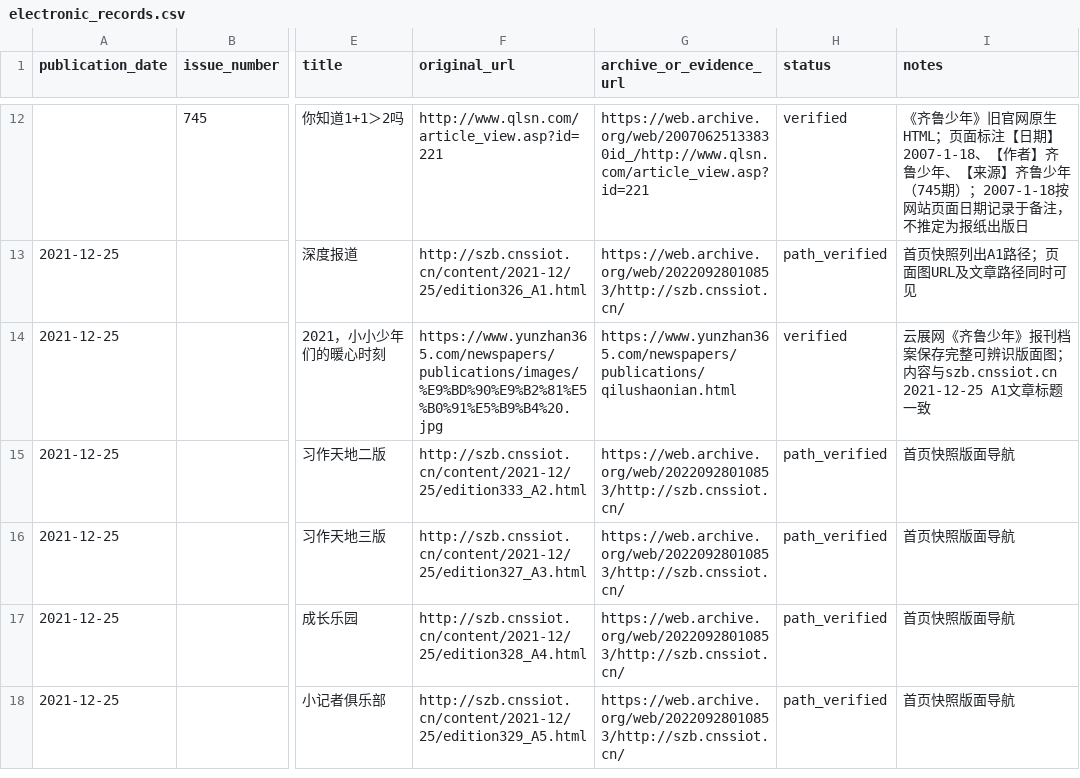
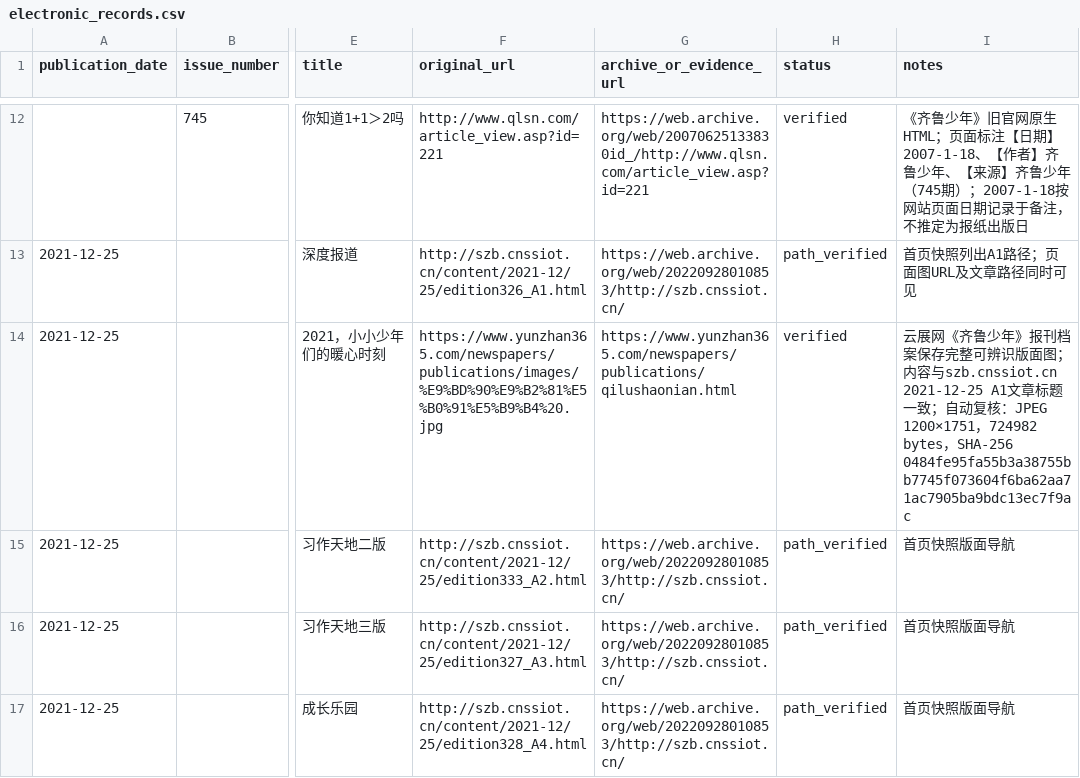
Before and after one commit to Evolution404/qilu-shaonian-electronic-archive, a CSV file: data/electronic_records.csv, drawn as a sheet; only a part is shown, gaps mark what is left out; the shorter side is filled out with more unchanged rows; the diff names each change by its address in the sheet, - before the commit and + after, or states it on an @@ line.

Commit message:
data: preserve Yunzhan full-page image technical metadata

```diff
--- a/data/electronic_records.csv
+++ b/data/electronic_records.csv
-I14 (notes): …标题一致
+I14 (notes): …标题一致；自动复核：JPEG 1200×1751，724982 bytes，SHA-256 0484fe95fa55b3a38755bb7745f073604f6ba62aa71ac7905ba9bdc13ec7f9ac
```
